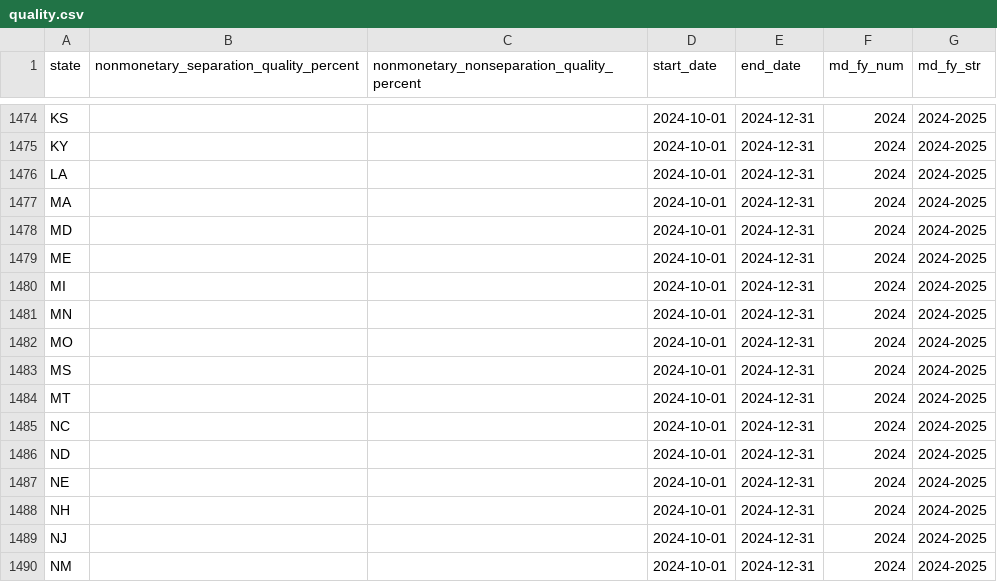
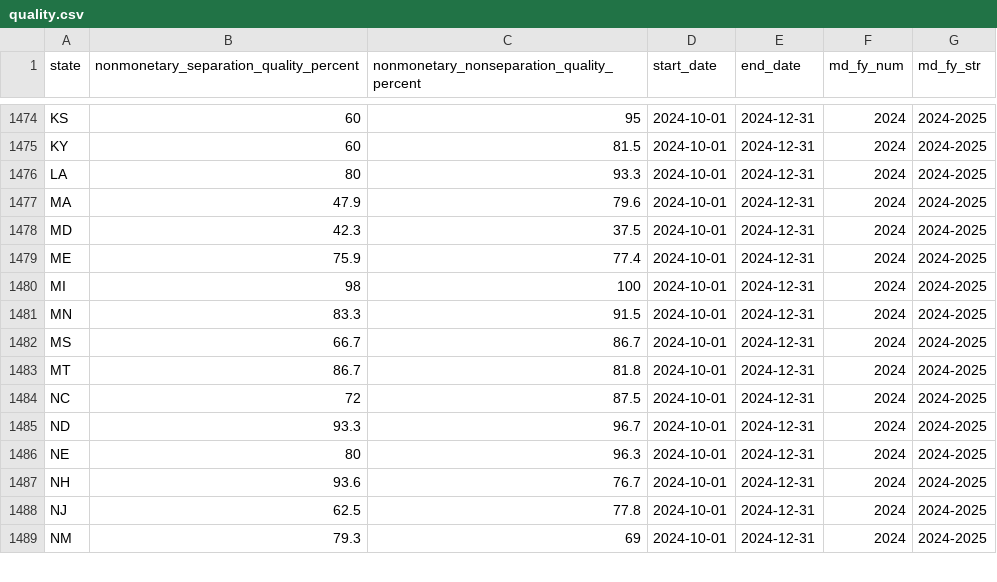
Before and after one commit to akmiller01/MD-Innovation-Team-Interview, a CSV file: input/quality.csv, drawn as a sheet; only a part is shown, gaps mark what is left out; removed rows and columns are numbered as before the commit, all else as after; the diff covers the shown part only; the diff names each change by its address in the sheet, - before the commit and + after, or states it on an @@ line.

```diff
--- a/input/quality.csv
+++ b/input/quality.csv
-B1474:B1475: (empty)
+B1474:B1475: 60
-C1474: (empty)
+C1474: 95
-C1475: (empty)
+C1475: 81.5
-B1476: (empty)
+B1476: 80
-C1476: (empty)
+C1476: 93.3
-B1477: (empty)
+B1477: 47.9
-C1477: (empty)
+C1477: 79.6
-B1478: (empty)
+B1478: 42.3
-C1478: (empty)
+C1478: 37.5
-B1479: (empty)
+B1479: 75.9
-C1479: (empty)
+C1479: 77.4
-B1480: (empty)
+B1480: 98
-C1480: (empty)
+C1480: 100
-B1481: (empty)
+B1481: 83.3
-C1481: (empty)
+C1481: 91.5
-row 1482: MO |  |  | 2024-10-01 | 2024-12-31 | 2024 | 2024-2025
-B1482: (empty)
+B1482: 66.7
-C1482: (empty)
+C1482: 86.7
-B1483: (empty)
+B1483: 86.7
-C1483: (empty)
+C1483: 81.8
-B1484: (empty)
+B1484: 72
-C1484: (empty)
+C1484: 87.5
-B1485: (empty)
+B1485: 93.3
-C1485: (empty)
+C1485: 96.7
-B1486: (empty)
+B1486: 80
-C1486: (empty)
+C1486: 96.3
-B1487: (empty)
+B1487: 93.6
-C1487: (empty)
+C1487: 76.7
-B1488: (empty)
+B1488: 62.5
-C1488: (empty)
+C1488: 77.8
-B1489: (empty)
+B1489: 79.3
-C1489: (empty)
+C1489: 69
```
Also changed, not shown: 1 added row and 70 edited cells elsewhere in this file, input/ar9047.csv, input/quality_annual_fy.csv, 4 other files.
